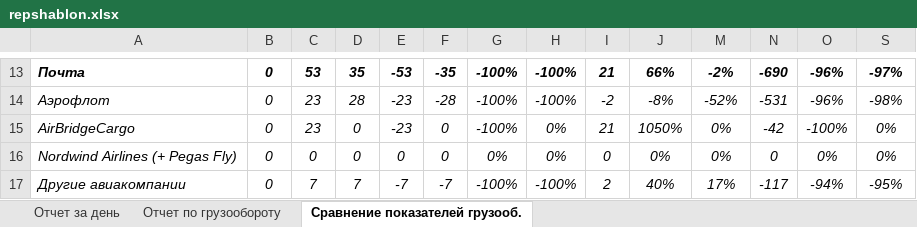
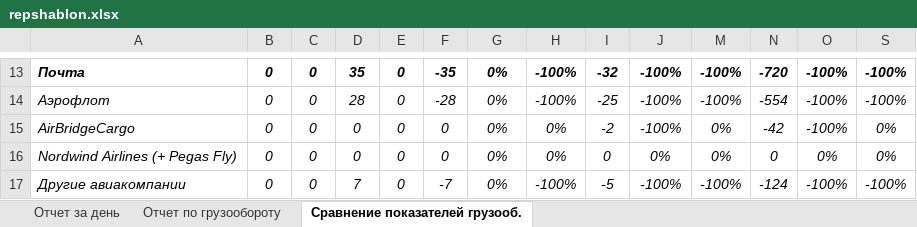
Before and after one commit to Veivan/Rep33Server, an Excel workbook: Rep33.Data/ReportsWorksheets/repshablon.xlsx, sheet Сравнение показателей грузооб., drawn as a sheet; only a part is shown, gaps mark what is left out; values as stored, in another font and other column widths than the file's, no borders; conditional formats not drawn; the diff covers the shown part only; the diff names each change by its address in the sheet, - before the commit and + after, or states it on an @@ line.

```diff
--- a/Rep33.Data/ReportsWorksheets/repshablon.xlsx (sheet Сравнение показателей грузооб.)
+++ b/Rep33.Data/ReportsWorksheets/repshablon.xlsx (sheet Сравнение показателей грузооб.)
-C13: 53
+C13: 0
-E13: -53
+E13: 0
-G13:G15: -100%
+G13:G15: 0%
-I13: 21
+I13: -32
-J13: 66%
+J13: -100%
-M13: -2%
+M13: -100%
-N13: -690
+N13: -720
-O13:O14: -96%
+O13:O14: -100%
-S13: -97%
+S13: -100%
-C14:C15: 23
+C14:C15: 0
-E14:E15: -23
+E14:E15: 0
-I14: -2
+I14: -25
-J14: -8%
+J14: -100%
-M14: -52%
+M14: -100%
-N14: -531
+N14: -554
-S14: -98%
+S14: -100%
-I15: 21
+I15: -2
-J15: 1050%
+J15: -100%
-C17: 7
+C17: 0
-E17: -7
+E17: 0
-G17: -100%
+G17: 0%
-I17: 2
+I17: -5
-J17: 40%
+J17: -100%
-M17: 17%
+M17: -100%
-N17: -117
+N17: -124
-O17: -94%
+O17: -100%
-S17: -95%
+S17: -100%
```
Also changed, not shown: 318 edited cells elsewhere in this sheet, sheet Отчет по грузообороту, hidden cells, 4 other files.
